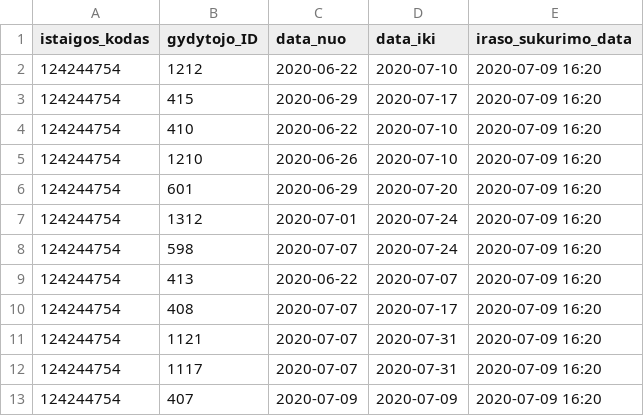
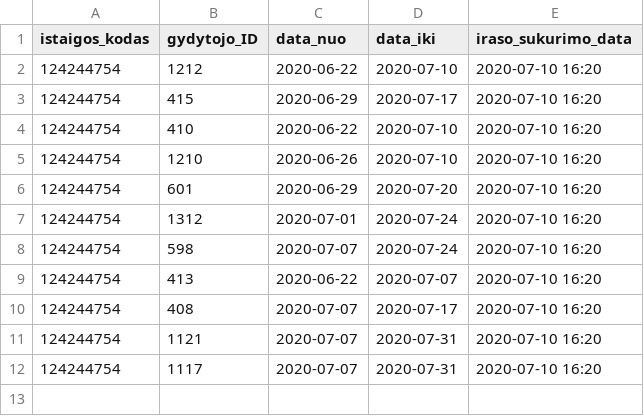
Before and after one commit to vilnius/karoliniskiu-poliklinika, a CSV file: 124244754_doctors_excluded.csv, drawn as a sheet.

```diff
--- a/124244754_doctors_excluded.csv
+++ b/124244754_doctors_excluded.csv
@@ -1,13 +1,12 @@
 istaigos_kodas;gydytojo_ID;data_nuo;data_iki;iraso_sukurimo_data;
-124244754;1212;2020-06-22;2020-07-10;2020-07-09 16:20
-124244754;415;2020-06-29;2020-07-17;2020-07-09 16:20
-124244754;410;2020-06-22;2020-07-10;2020-07-09 16:20
-124244754;1210;2020-06-26;2020-07-10;2020-07-09 16:20
-124244754;601;2020-06-29;2020-07-20;2020-07-09 16:20
-124244754;1312;2020-07-01;2020-07-24;2020-07-09 16:20
-124244754;598;2020-07-07;2020-07-24;2020-07-09 16:20
-124244754;413;2020-06-22;2020-07-07;2020-07-09 16:20
-124244754;408;2020-07-07;2020-07-17;2020-07-09 16:20
-124244754;1121;2020-07-07;2020-07-31;2020-07-09 16:20
-124244754;1117;2020-07-07;2020-07-31;2020-07-09 16:20
-124244754;407;2020-07-09;2020-07-09;2020-07-09 16:20
+124244754;1212;2020-06-22;2020-07-10;2020-07-10 16:20
+124244754;415;2020-06-29;2020-07-17;2020-07-10 16:20
+124244754;410;2020-06-22;2020-07-10;2020-07-10 16:20
+124244754;1210;2020-06-26;2020-07-10;2020-07-10 16:20
+124244754;601;2020-06-29;2020-07-20;2020-07-10 16:20
+124244754;1312;2020-07-01;2020-07-24;2020-07-10 16:20
+124244754;598;2020-07-07;2020-07-24;2020-07-10 16:20
+124244754;413;2020-06-22;2020-07-07;2020-07-10 16:20
+124244754;408;2020-07-07;2020-07-17;2020-07-10 16:20
+124244754;1121;2020-07-07;2020-07-31;2020-07-10 16:20
+124244754;1117;2020-07-07;2020-07-31;2020-07-10 16:20
```
Also changed, not shown: 124244754_family_doctors_list.csv, 1 other file.
